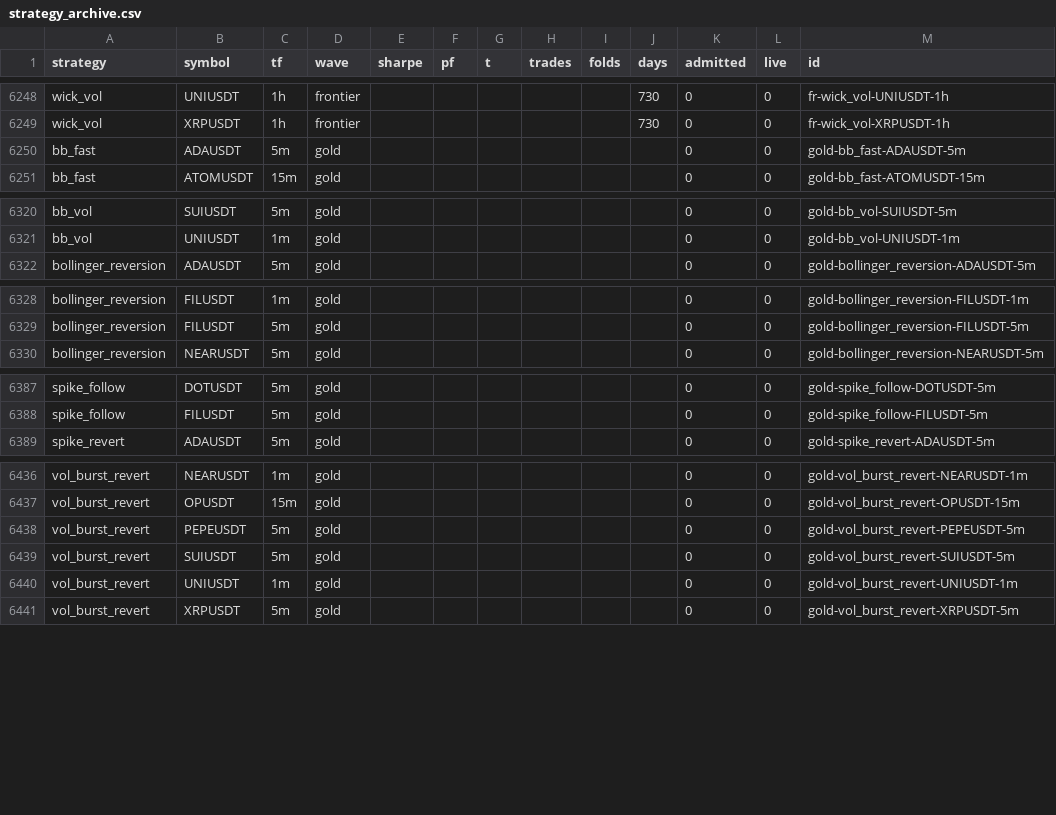
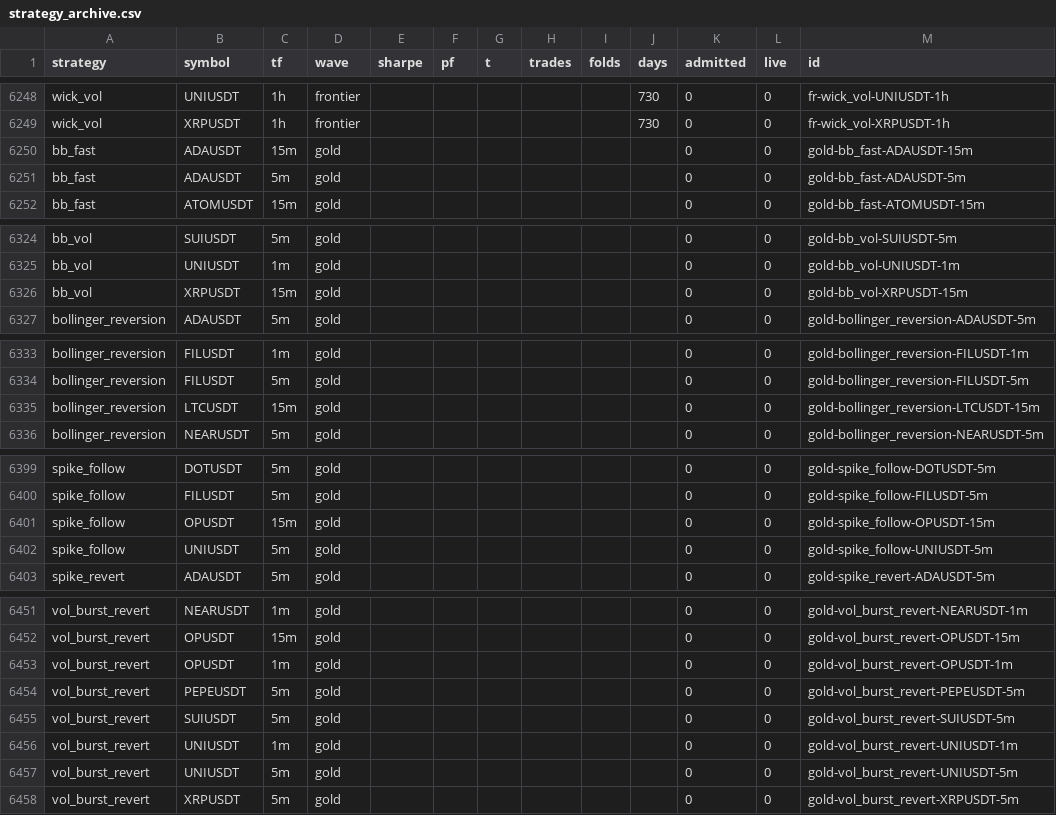
Before and after one commit to palcikia-crypto/scalp-lab-adaptive, a CSV file: scalp-lab/reports/strategy_archive.csv, drawn as a sheet; only a part is shown, gaps mark what is left out; the diff covers the shown part only.

```diff
--- a/scalp-lab/reports/strategy_archive.csv
+++ b/scalp-lab/reports/strategy_archive.csv
@@ -6249,2 +6249,3 @@ wick_vol,UNIUSDT,1h,frontier,,,,,,730,0,0,fr-wick_vol-UNIUSDT-1h
 wick_vol,XRPUSDT,1h,frontier,,,,,,730,0,0,fr-wick_vol-XRPUSDT-1h
+bb_fast,ADAUSDT,15m,gold,,,,,,,0,0,gold-bb_fast-ADAUSDT-15m
 bb_fast,ADAUSDT,5m,gold,,,,,,,0,0,gold-bb_fast-ADAUSDT-5m
@@ -6321,2 +6325,3 @@ bb_vol,SUIUSDT,5m,gold,,,,,,,0,0,gold-bb_vol-SUIUSDT-5m
 bb_vol,UNIUSDT,1m,gold,,,,,,,0,0,gold-bb_vol-UNIUSDT-1m
+bb_vol,XRPUSDT,15m,gold,,,,,,,0,0,gold-bb_vol-XRPUSDT-15m
 bollinger_reversion,ADAUSDT,5m,gold,,,,,,,0,0,gold-bollinger_reversion-ADAUSDT-5m
@@ -6329,2 +6334,3 @@ bollinger_reversion,FILUSDT,1m,gold,,,,,,,0,0,gold-bollinger_reversion-FILUSDT-1
 bollinger_reversion,FILUSDT,5m,gold,,,,,,,0,0,gold-bollinger_reversion-FILUSDT-5m
+bollinger_reversion,LTCUSDT,15m,gold,,,,,,,0,0,gold-bollinger_reversion-LTCUSDT-15m
 bollinger_reversion,NEARUSDT,5m,gold,,,,,,,0,0,gold-bollinger_reversion-NEARUSDT-5m
@@ -6388,2 +6400,4 @@ spike_follow,DOTUSDT,5m,gold,,,,,,,0,0,gold-spike_follow-DOTUSDT-5m
 spike_follow,FILUSDT,5m,gold,,,,,,,0,0,gold-spike_follow-FILUSDT-5m
+spike_follow,OPUSDT,15m,gold,,,,,,,0,0,gold-spike_follow-OPUSDT-15m
+spike_follow,UNIUSDT,5m,gold,,,,,,,0,0,gold-spike_follow-UNIUSDT-5m
 spike_revert,ADAUSDT,5m,gold,,,,,,,0,0,gold-spike_revert-ADAUSDT-5m
@@ -6437,2 +6452,3 @@ vol_burst_revert,NEARUSDT,1m,gold,,,,,,,0,0,gold-vol_burst_revert-NEARUSDT-1m
 vol_burst_revert,OPUSDT,15m,gold,,,,,,,0,0,gold-vol_burst_revert-OPUSDT-15m
+vol_burst_revert,OPUSDT,1m,gold,,,,,,,0,0,gold-vol_burst_revert-OPUSDT-1m
 vol_burst_revert,PEPEUSDT,5m,gold,,,,,,,0,0,gold-vol_burst_revert-PEPEUSDT-5m
@@ -6440,2 +6456,3 @@ vol_burst_revert,SUIUSDT,5m,gold,,,,,,,0,0,gold-vol_burst_revert-SUIUSDT-5m
 vol_burst_revert,UNIUSDT,1m,gold,,,,,,,0,0,gold-vol_burst_revert-UNIUSDT-1m
+vol_burst_revert,UNIUSDT,5m,gold,,,,,,,0,0,gold-vol_burst_revert-UNIUSDT-5m
 vol_burst_revert,XRPUSDT,5m,gold,,,,,,,0,0,gold-vol_burst_revert-XRPUSDT-5m
```
Also changed, not shown: 11 added rows and 5 edited cells elsewhere in this file, scalp-lab/reports/archive.csv, scalp-lab/reports/leaderboard.csv, 45 other files.
